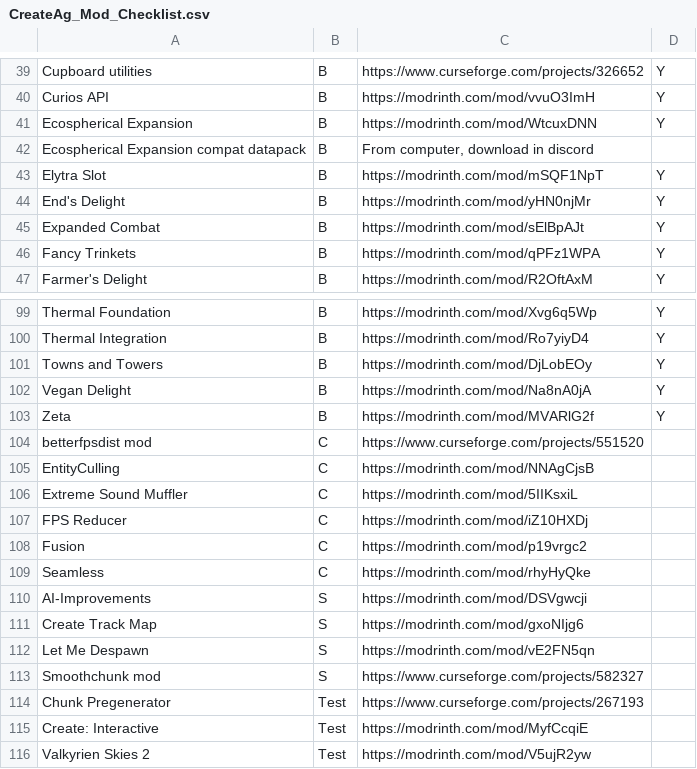
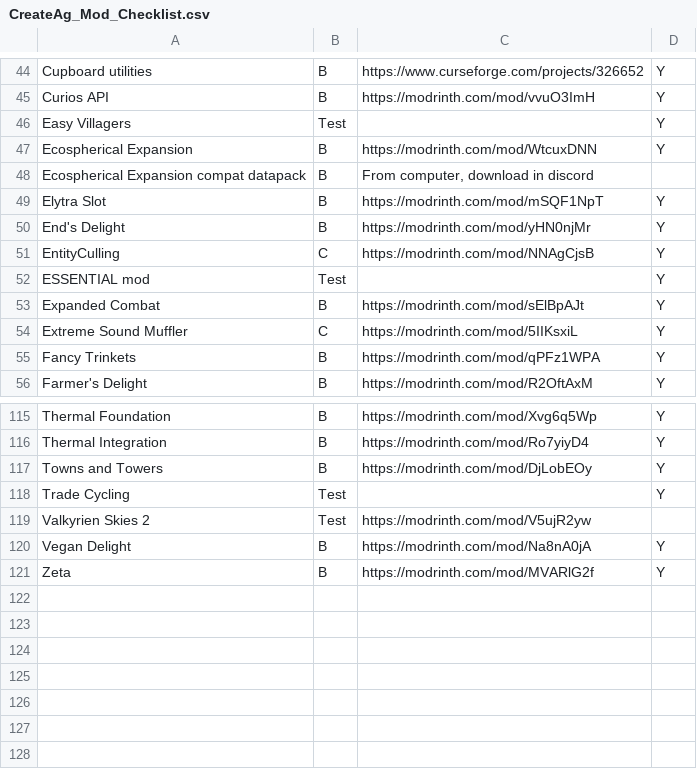
Before and after one commit to fredo1029/Create-Agriculture, a CSV file: CreateAg_Mod_Checklist.csv, drawn as a sheet; only a part is shown, gaps mark what is left out; the diff covers the shown part only.

```diff
--- a/CreateAg_Mod_Checklist.csv
+++ b/CreateAg_Mod_Checklist.csv
@@ -40,2 +45,3 @@ Cupboard utilities,B,https://www.curseforge.com/projects/326652,Y
 Curios API,B,https://modrinth.com/mod/vvuO3ImH,Y
+Easy Villagers,Test,,Y
 Ecospherical Expansion,B,https://modrinth.com/mod/WtcuxDNN,Y
@@ -44,3 +50,6 @@ Elytra Slot,B,https://modrinth.com/mod/mSQF1NpT,Y
 End's Delight,B,https://modrinth.com/mod/yHN0njMr,Y
+EntityCulling,C,https://modrinth.com/mod/NNAgCjsB,Y
+ESSENTIAL mod,Test,,Y
 Expanded Combat,B,https://modrinth.com/mod/sElBpAJt,Y
+Extreme Sound Muffler,C,https://modrinth.com/mod/5IIKsxiL,Y
 Fancy Trinkets,B,https://modrinth.com/mod/qPFz1WPA,Y
@@ -101,16 +117,5 @@ Thermal Integration,B,https://modrinth.com/mod/Ro7yiyD4,Y
 Towns and Towers,B,https://modrinth.com/mod/DjLobEOy,Y
+Trade Cycling,Test,,Y
+Valkyrien Skies 2,Test,https://modrinth.com/mod/V5ujR2yw,
 Vegan Delight,B,https://modrinth.com/mod/Na8nA0jA,Y
 Zeta,B,https://modrinth.com/mod/MVARlG2f,Y
-betterfpsdist mod,C,https://www.curseforge.com/projects/551520,
-EntityCulling,C,https://modrinth.com/mod/NNAgCjsB,
-Extreme Sound Muffler,C,https://modrinth.com/mod/5IIKsxiL,
-FPS Reducer,C,https://modrinth.com/mod/iZ10HXDj,
-Fusion,C,https://modrinth.com/mod/p19vrgc2,
-Seamless,C,https://modrinth.com/mod/rhyHyQke,
-AI-Improvements,S,https://modrinth.com/mod/DSVgwcji,
-Create Track Map,S,https://modrinth.com/mod/gxoNIjg6,
-Let Me Despawn,S,https://modrinth.com/mod/vE2FN5qn,
-Smoothchunk mod,S,https://www.curseforge.com/projects/582327,
-Chunk Pregenerator,Test,https://www.curseforge.com/projects/267193,
-Create: Interactive,Test,https://modrinth.com/mod/MyfCcqiE,
-Valkyrien Skies 2,Test,https://modrinth.com/mod/V5ujR2yw,
```
Also changed, not shown: 11 added rows elsewhere in this file, 18 other files.
